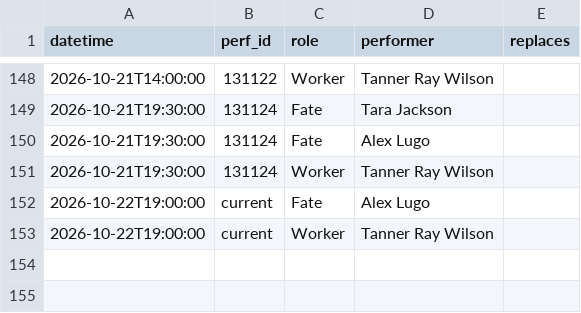
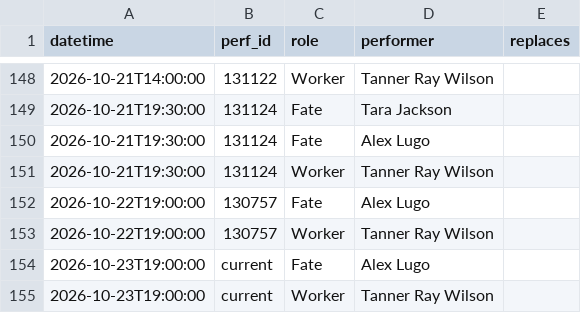
Before and after one commit to phoebejaffe/hadestown-subs, a CSV file: data/cast_changes.csv, drawn as a sheet; only a part is shown, gaps mark what is left out.

```diff
--- a/data/cast_changes.csv
+++ b/data/cast_changes.csv
@@ -151,3 +151,5 @@ datetime,perf_id,role,performer,replaces
 2026-10-21T19:30:00,131124,Worker,Tanner Ray Wilson,
-2026-10-22T19:00:00,current,Fate,Alex Lugo,
-2026-10-22T19:00:00,current,Worker,Tanner Ray Wilson,
+2026-10-22T19:00:00,130757,Fate,Alex Lugo,
+2026-10-22T19:00:00,130757,Worker,Tanner Ray Wilson,
+2026-10-23T19:00:00,current,Fate,Alex Lugo,
+2026-10-23T19:00:00,current,Worker,Tanner Ray Wilson,
```
Also changed, not shown: 3 other files.
